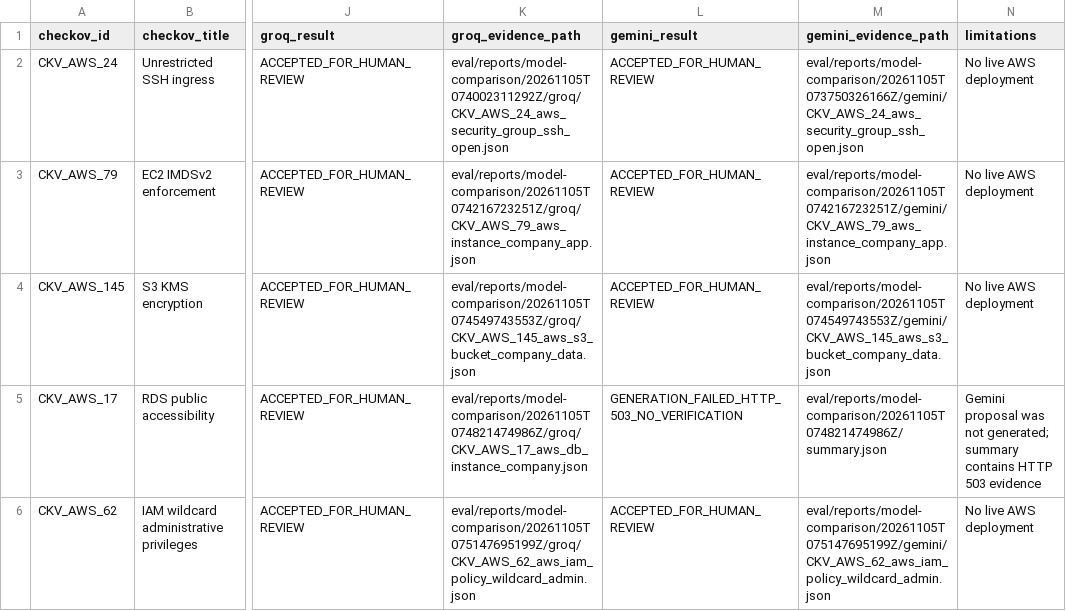
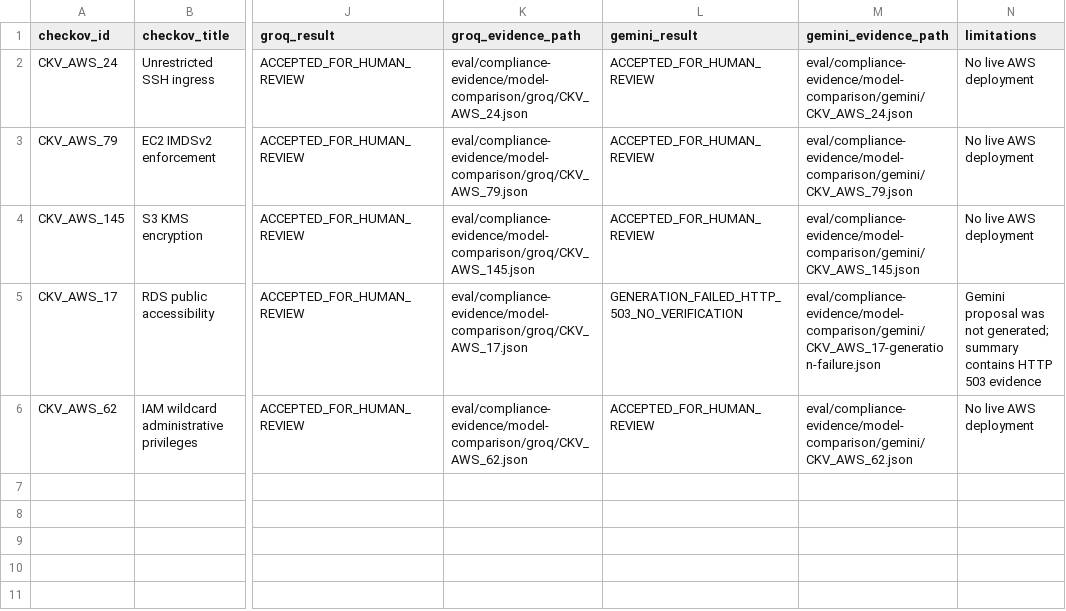
Before and after one commit to Shakthii005/AI-Assisted-Terraform-Security-Gate, a CSV file: eval/compliance-evidence/control-mapping.csv, drawn as a sheet; only a part is shown, gaps mark what is left out; the diff names each change by its address in the sheet, - before the commit and + after, or states it on an @@ line.

Commit message:
Add sanitized Terraform compliance verification evidence

```diff
--- a/eval/compliance-evidence/control-mapping.csv
+++ b/eval/compliance-evidence/control-mapping.csv
-K2 (groq_evidence_path): eval/reports/model-comparison/20261105T074002311292Z/groq/CKV_AWS_24_aws_security_group_ssh_open.json
+K2 (groq_evidence_path): eval/compliance-evidence/model-comparison/groq/CKV_AWS_24.json
-M2 (gemini_evidence_path): eval/reports/model-comparison/20261105T073750326166Z/gemini/CKV_AWS_24_aws_security_group_ssh_open.json
+M2 (gemini_evidence_path): eval/compliance-evidence/model-comparison/gemini/CKV_AWS_24.json
-K3 (groq_evidence_path): eval/reports/model-comparison/20261105T074216723251Z/groq/CKV_AWS_79_aws_instance_company_app.json
+K3 (groq_evidence_path): eval/compliance-evidence/model-comparison/groq/CKV_AWS_79.json
-M3 (gemini_evidence_path): eval/reports/model-comparison/20261105T074216723251Z/gemini/CKV_AWS_79_aws_instance_company_app.json
+M3 (gemini_evidence_path): eval/compliance-evidence/model-comparison/gemini/CKV_AWS_79.json
-K4 (groq_evidence_path): eval/reports/model-comparison/20261105T074549743553Z/groq/CKV_AWS_145_aws_s3_bucket_company_data.json
+K4 (groq_evidence_path): eval/compliance-evidence/model-comparison/groq/CKV_AWS_145.json
-M4 (gemini_evidence_path): eval/reports/model-comparison/20261105T074549743553Z/gemini/CKV_AWS_145_aws_s3_bucket_company_data.json
+M4 (gemini_evidence_path): eval/compliance-evidence/model-comparison/gemini/CKV_AWS_145.json
-K5 (groq_evidence_path): eval/reports/model-comparison/20261105T074821474986Z/groq/CKV_AWS_17_aws_db_instance_company.json
+K5 (groq_evidence_path): eval/compliance-evidence/model-comparison/groq/CKV_AWS_17.json
-M5 (gemini_evidence_path): eval/reports/model-comparison/20261105T074821474986Z/summary.json
+M5 (gemini_evidence_path): eval/compliance-evidence/model-comparison/gemini/CKV_AWS_17-generation-failure.json
-K6 (groq_evidence_path): eval/reports/model-comparison/20261105T075147695199Z/groq/CKV_AWS_62_aws_iam_policy_wildcard_admin.json
+K6 (groq_evidence_path): eval/compliance-evidence/model-comparison/groq/CKV_AWS_62.json
-M6 (gemini_evidence_path): eval/reports/model-comparison/20261105T075147695199Z/gemini/CKV_AWS_62_aws_iam_policy_wildcard_admin.json
+M6 (gemini_evidence_path): eval/compliance-evidence/model-comparison/gemini/CKV_AWS_62.json
```
Also changed, not shown: 10 other files.
